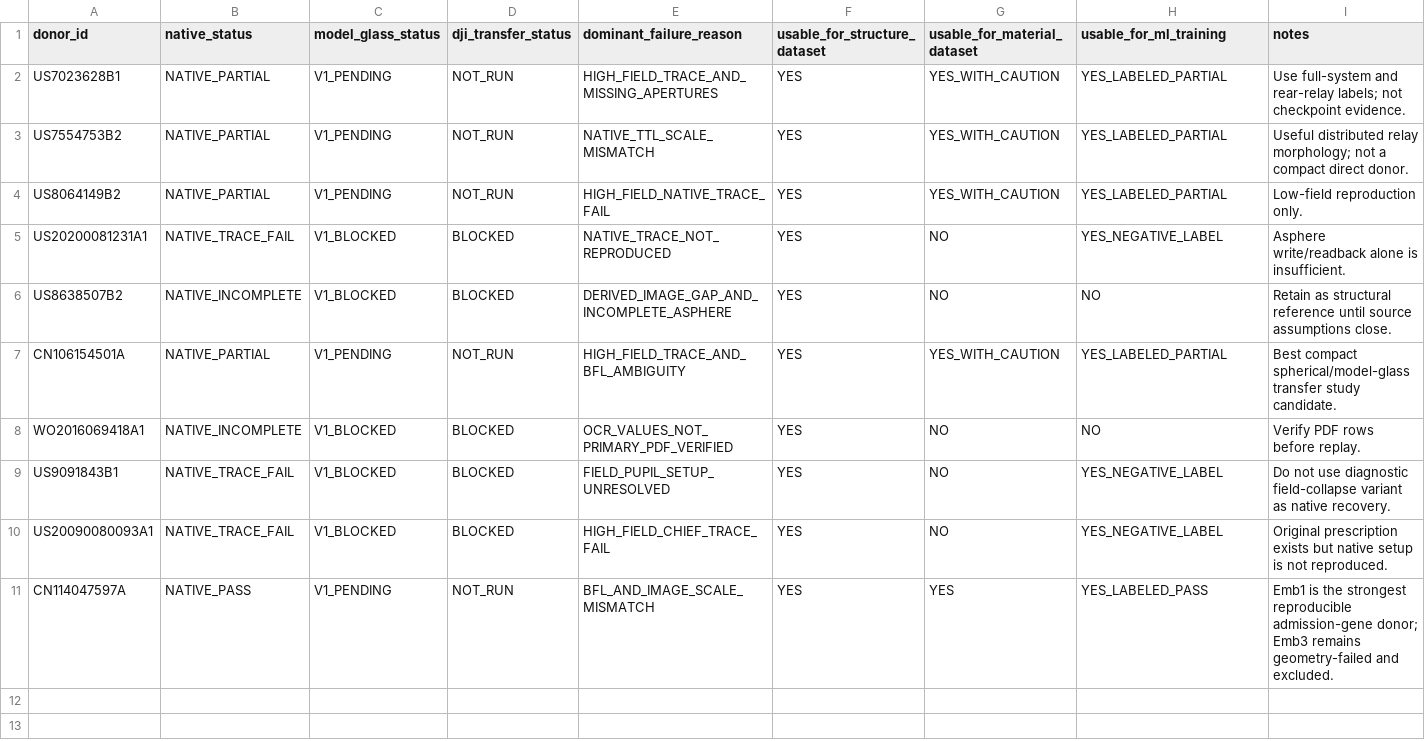
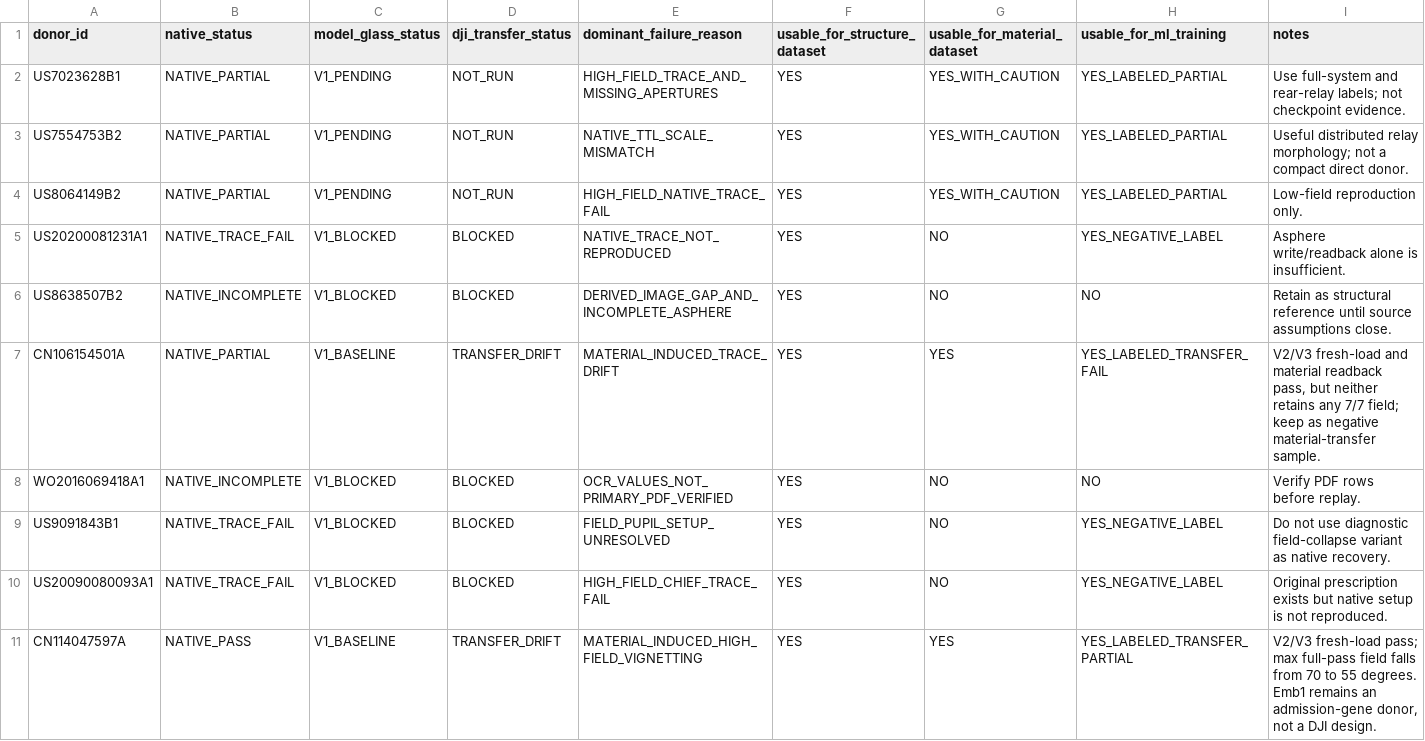
Before and after one commit to Saul-SToner/DJI-with-Python, a CSV file: dji_zemax_checker/data/processed/donor_transfer_label.csv, drawn as a sheet.

```diff
--- a/dji_zemax_checker/data/processed/donor_transfer_label.csv
+++ b/dji_zemax_checker/data/processed/donor_transfer_label.csv
@@ -6,3 +6,3 @@ US20200081231A1,NATIVE_TRACE_FAIL,V1_BLOCKED,BLOCKED,NATIVE_TRACE_NOT_REPRODUCED
 US8638507B2,NATIVE_INCOMPLETE,V1_BLOCKED,BLOCKED,DERIVED_IMAGE_GAP_AND_INCOMPLETE_ASPHERE,YES,NO,NO,"Retain as structural reference until source assumptions close."
-CN106154501A,NATIVE_PARTIAL,V1_PENDING,NOT_RUN,HIGH_FIELD_TRACE_AND_BFL_AMBIGUITY,YES,YES_WITH_CAUTION,YES_LABELED_PARTIAL,"Best compact spherical/model-glass transfer study candidate."
+CN106154501A,NATIVE_PARTIAL,V1_BASELINE,TRANSFER_DRIFT,MATERIAL_INDUCED_TRACE_DRIFT,YES,YES,YES_LABELED_TRANSFER_FAIL,"V2/V3 fresh-load and material readback pass, but neither retains any 7/7 field; keep as negative material-transfer sample."
 WO2016069418A1,NATIVE_INCOMPLETE,V1_BLOCKED,BLOCKED,OCR_VALUES_NOT_PRIMARY_PDF_VERIFIED,YES,NO,NO,"Verify PDF rows before replay."
@@ -10,2 +10,2 @@ US9091843B1,NATIVE_TRACE_FAIL,V1_BLOCKED,BLOCKED,FIELD_PUPIL_SETUP_UNRESOLVED,YE
 US20090080093A1,NATIVE_TRACE_FAIL,V1_BLOCKED,BLOCKED,HIGH_FIELD_CHIEF_TRACE_FAIL,YES,NO,YES_NEGATIVE_LABEL,"Original prescription exists but native setup is not reproduced."
-CN114047597A,NATIVE_PASS,V1_PENDING,NOT_RUN,BFL_AND_IMAGE_SCALE_MISMATCH,YES,YES,YES_LABELED_PASS,"Emb1 is the strongest reproducible admission-gene donor; Emb3 remains geometry-failed and excluded."
+CN114047597A,NATIVE_PASS,V1_BASELINE,TRANSFER_DRIFT,MATERIAL_INDUCED_HIGH_FIELD_VIGNETTING,YES,YES,YES_LABELED_TRANSFER_PARTIAL,"V2/V3 fresh-load pass; max full-pass field falls from 70 to 55 degrees. Emb1 remains an admission-gene donor, not a DJI design."
```
Also changed, not shown: dji_zemax_checker/data/processed/material_transfer_result.csv, 2 other files.
